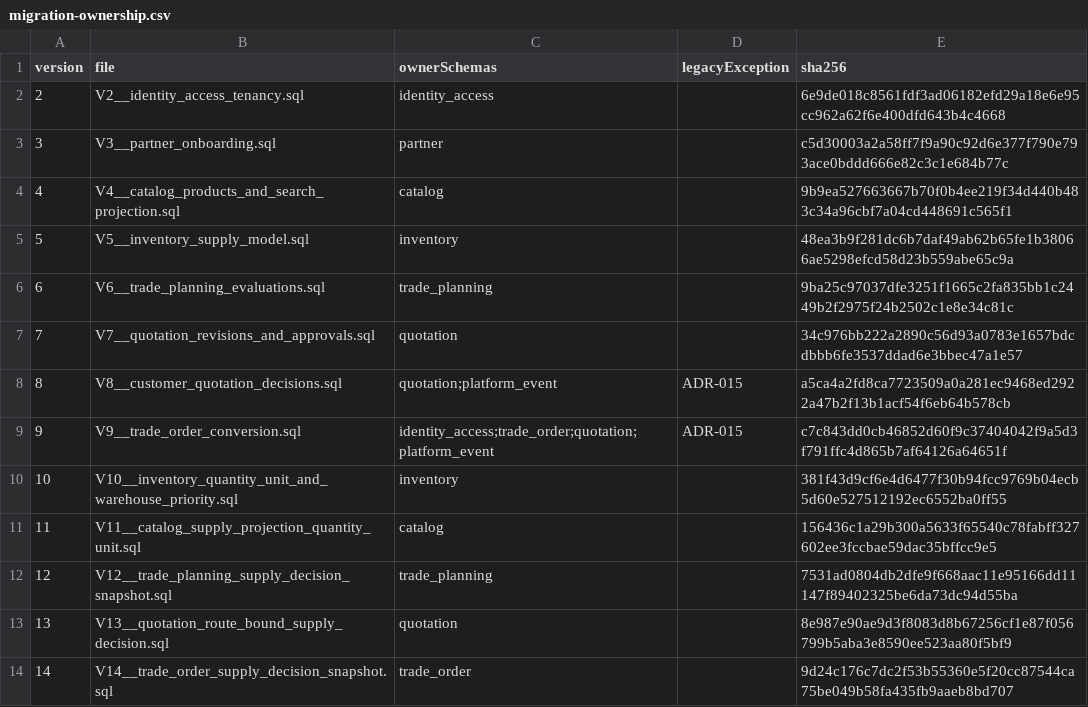
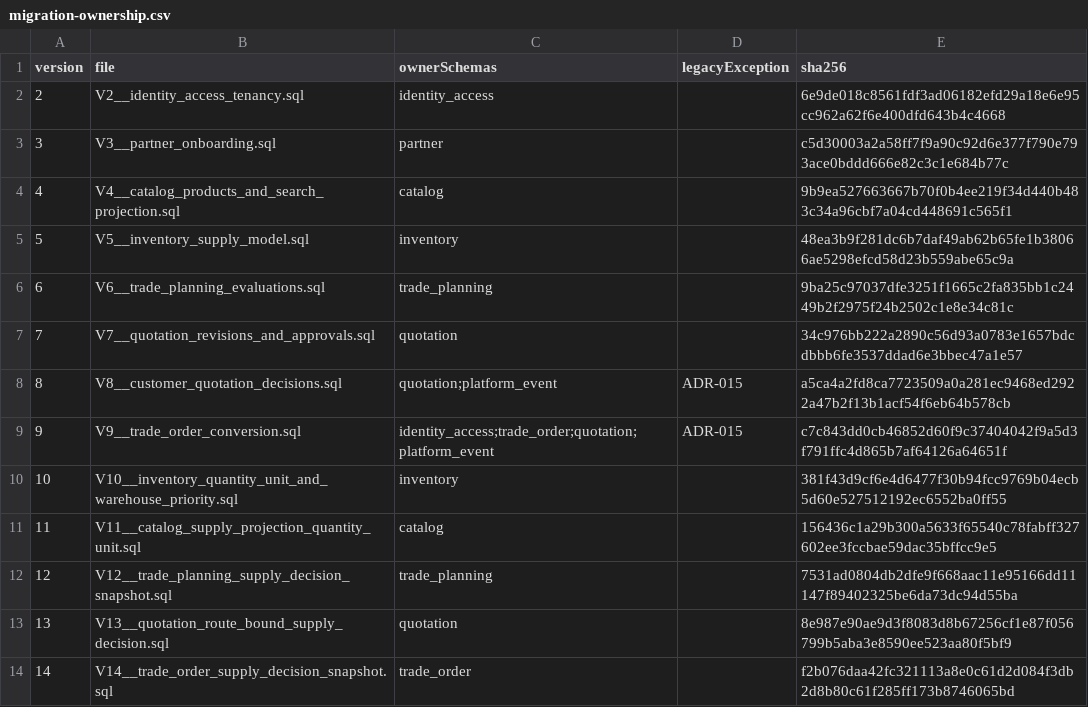
Before and after one commit to RomanticHW/cellarbridge-platform, a CSV file: backend/src/main/resources/db/migration-ownership.csv, drawn as a sheet.

Commit message:
fix(propagation): close migration and legacy gates

```diff
--- a/backend/src/main/resources/db/migration-ownership.csv
+++ b/backend/src/main/resources/db/migration-ownership.csv
@@ -13,2 +13,2 @@ version,file,ownerSchemas,legacyException,sha256
 13,V13__quotation_route_bound_supply_decision.sql,quotation,,8e987e90ae9d3f8083d8b67256cf1e87f056799b5aba3e8590ee523aa80f5bf9
-14,V14__trade_order_supply_decision_snapshot.sql,trade_order,,9d24c176c7dc2f53b55360e5f20cc87544ca75be049b58fa435fb9aaeb8bd707
+14,V14__trade_order_supply_decision_snapshot.sql,trade_order,,f2b076daa42fc321113a8e0c61d2d084f3db2d8b80c61f285ff173b8746065bd
```
Also changed, not shown: 3 other files.
